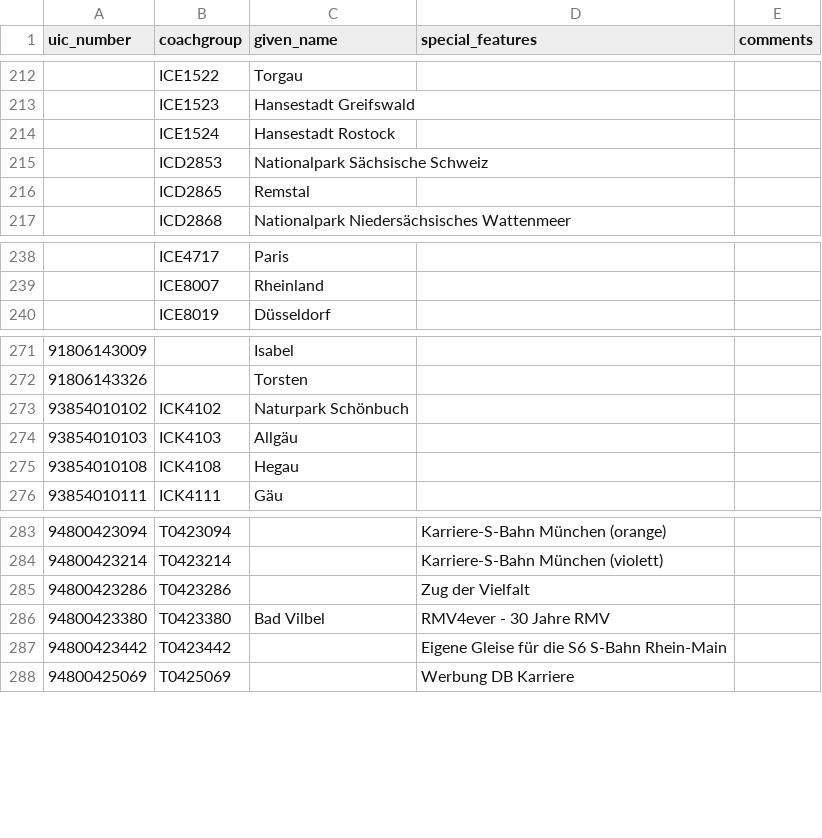
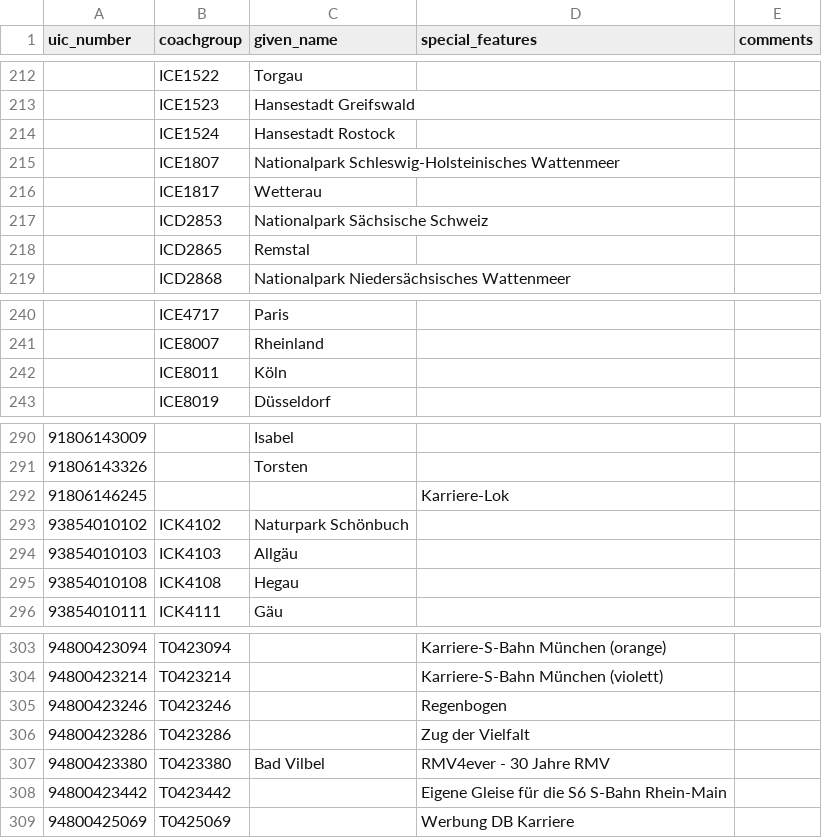
Before and after one commit to autinerd/baureihen-mapping, a CSV file: fahrzeuge.csv, drawn as a sheet; only a part is shown, gaps mark what is left out; the diff covers the shown part only; the diff names each change by its address in the sheet, - before the commit and + after, or states it on an @@ line.

```diff
--- a/fahrzeuge.csv
+++ b/fahrzeuge.csv
+row 215:  | ICE1807 | Nationalpark Schleswig-Holsteinisches Wattenmeer
+row 216:  | ICE1817 | Wetterau
+row 242:  | ICE8011 | Köln
+row 292: 91806146245 |  |  | Karriere-Lok
+row 305: 94800423246 | T0423246 |  | Regenbogen
```
Also changed, not shown: 58 added rows elsewhere in this file, baureihen.csv.
